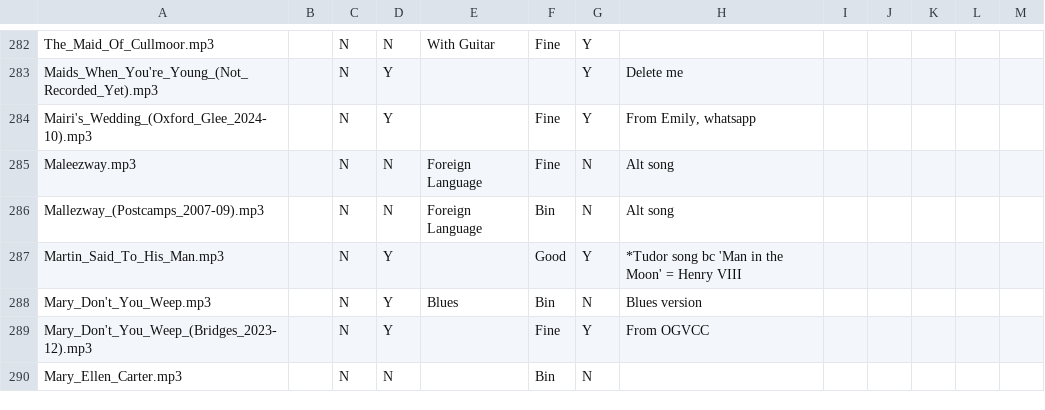
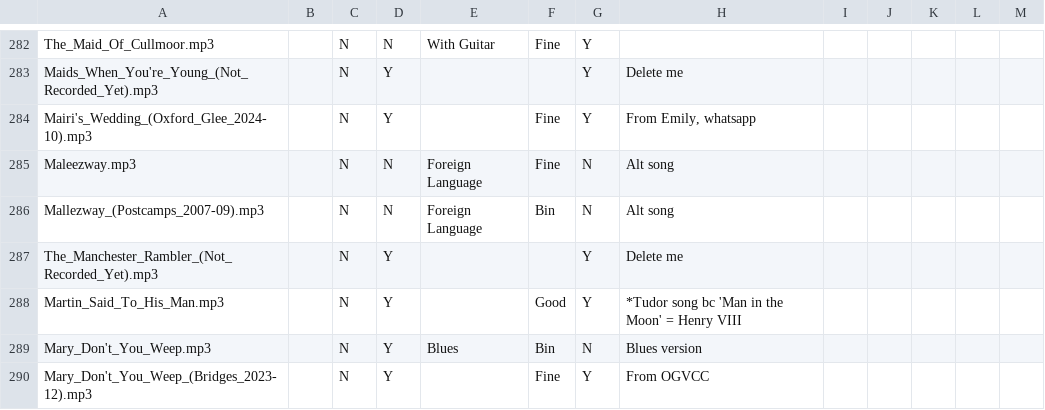
Before and after one commit to IMP1/virtualcampfire, a CSV file: songs.csv, drawn as a sheet; only a part is shown, gaps mark what is left out; the shorter side is filled out with more unchanged rows; the diff names each change by its address in the sheet, - before the commit and + after, or states it on an @@ line.

Commit message:
Manchester Rambler

```diff
--- a/songs.csv
+++ b/songs.csv
+row 287: The_Manchester_Rambler_(Not_Recorded_Yet).mp3 |  | N | Y |  |  | Y | Delete me
```
Also changed, not shown: 1 other file.
